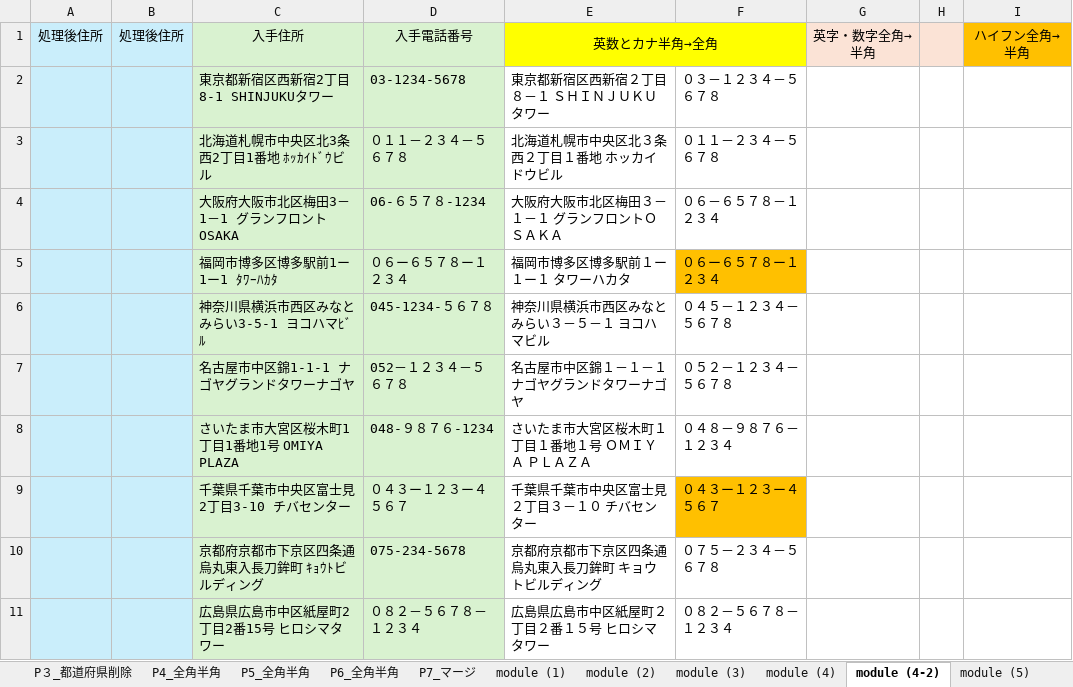
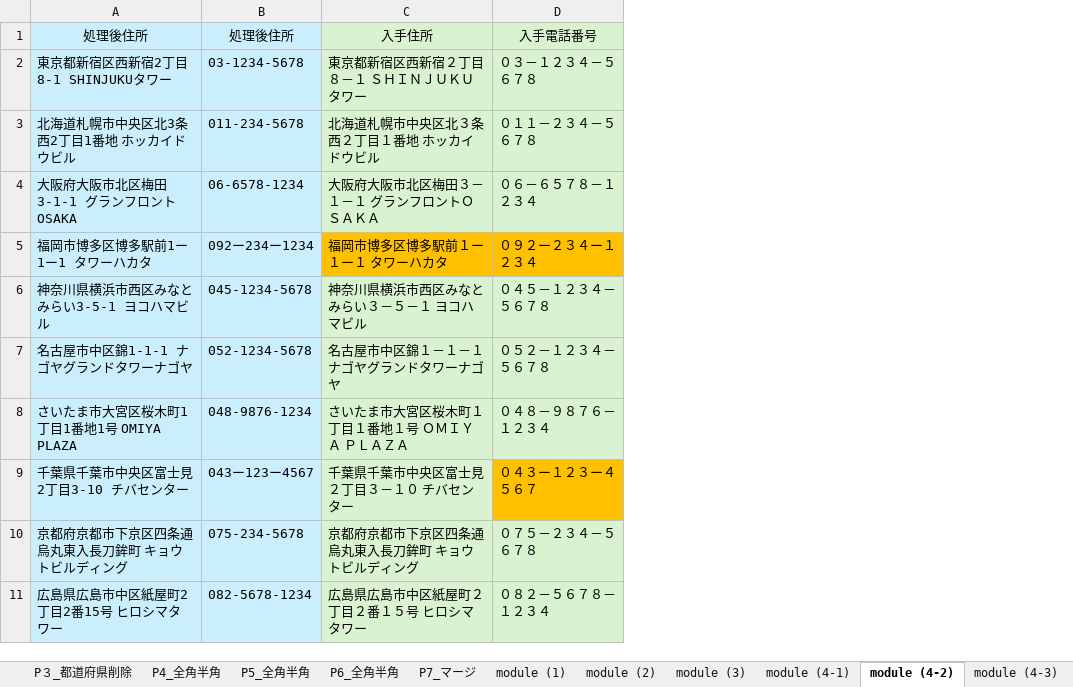
Before and after one commit to tugrope/250120_YouTube, an Excel workbook: Address0123.xlsm, sheet module (4-2), drawn as a sheet; values as stored, in another font and other column widths than the file's, no borders; removed rows and columns are numbered as before the commit, all else as after; the diff names each change by its address in the sheet, - before the commit and + after, or states it on an @@ line.

```diff
--- a/Address0123.xlsm (sheet module (4-2))
+++ b/Address0123.xlsm (sheet module (4-2))
-sheet tab: module (4)
+sheet tab: module (4-1)
+sheet tab: module (4-3)
-column A, empty
-column B, empty
-column D, rows 2-11: 03-1234-5678 | ０１１－２３４－５６７８ | 06-６５７８-1234 | ０６ー６５７８ー１２３４ | 045-1234-５６７８ | 052－１２３４－５６７８ | 048-９８７６-1234 | ０４３ー１２３ー４５６７ | 075-234-5678 | ０８２－５６７８－１２３４
+column B, rows 2-11: 03-1234-5678 | 011-234-5678 | 06-6578-1234 | 092ー234ー1234 | 045-1234-5678 | 052-1234-5678 | 048-9876-1234 | 043ー123ー4567 | 075-234-5678 | 082-5678-1234
-column G, empty
-column H, empty
-column I, empty
-row 1: 処理後住所 | 処理後住所 | 入手住所 | 入手電話番号 | 英数とカナ半角→全角 |  | 英字・数字全角→半角 |  | ハイフン全角→半角
+row 1: 処理後住所 | 処理後住所 | 入手住所 | 入手電話番号
-A2:A11 fill: #D9F2D0
+A2:A11 fill: #CAEEFB
-C2:D4 fill: none
+C2:D4 fill: #D9F2D0
-A3: 北海道札幌市中央区北3条西2丁目1番地 ﾎｯｶｲﾄﾞｳビル
+A3: 北海道札幌市中央区北3条西2丁目1番地 ホッカイドウビル
-A4: 大阪府大阪市北区梅田3－1－1 グランフロントOSAKA
+A4: 大阪府大阪市北区梅田3-1-1 グランフロントOSAKA
-A5: 福岡市博多区博多駅前1ー1ー1 ﾀﾜｰﾊｶﾀ
+A5: 福岡市博多区博多駅前1ー1ー1 タワーハカタ
-C5 fill: none
+C5 fill: #FFC000
-D5: ０６ー６５７８ー１２３４
+D5: ０９２ー２３４ー１２３４
-A6: 神奈川県横浜市西区みなとみらい3-5-1 ヨコハマﾋﾞﾙ
+A6: 神奈川県横浜市西区みなとみらい3-5-1 ヨコハマビル
-C6:D8 fill: none
+C6:D8 fill: #D9F2D0
-C9 fill: none
+C9 fill: #D9F2D0
-A10: 京都府京都市下京区四条通烏丸東入長刀鉾町 ｷｮｳﾄビルディング
+A10: 京都府京都市下京区四条通烏丸東入長刀鉾町 キョウトビルディング
-C10:D11 fill: none
+C10:D11 fill: #D9F2D0
```
Also changed, not shown: sheet module (8), sheet module (5), other sheet tabs, formulas that keep their value, charts or pictures, 1 other file.
